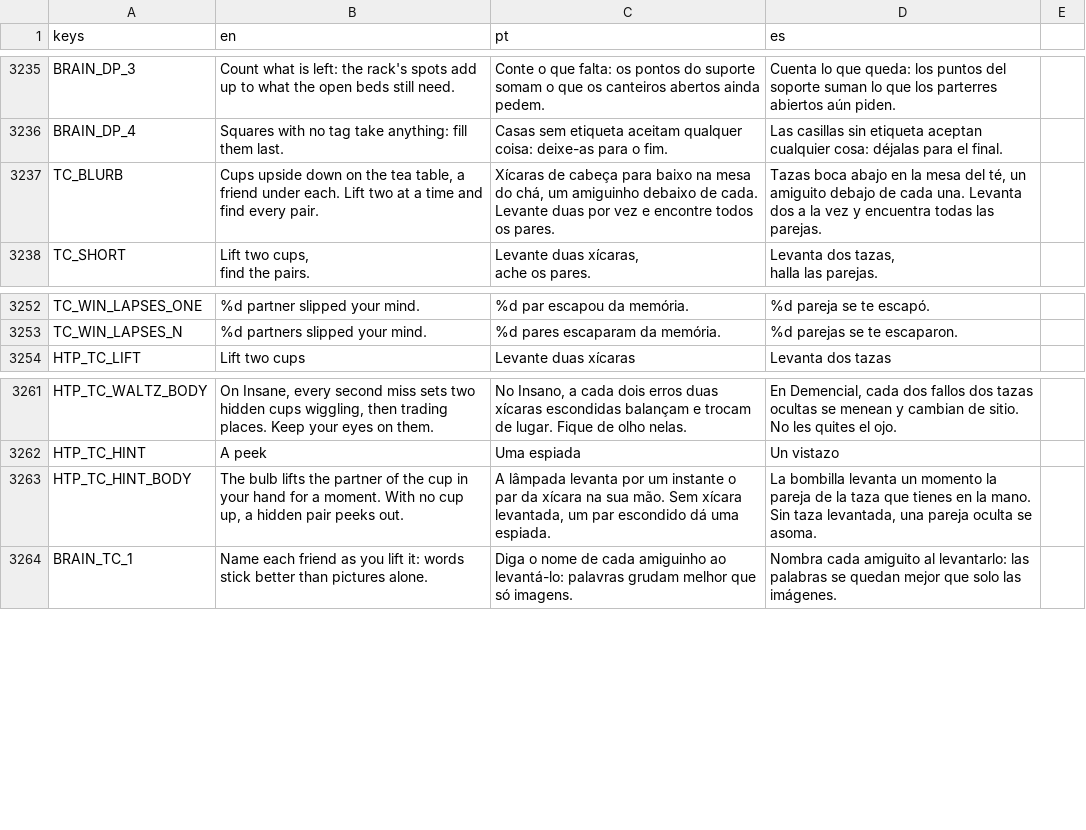
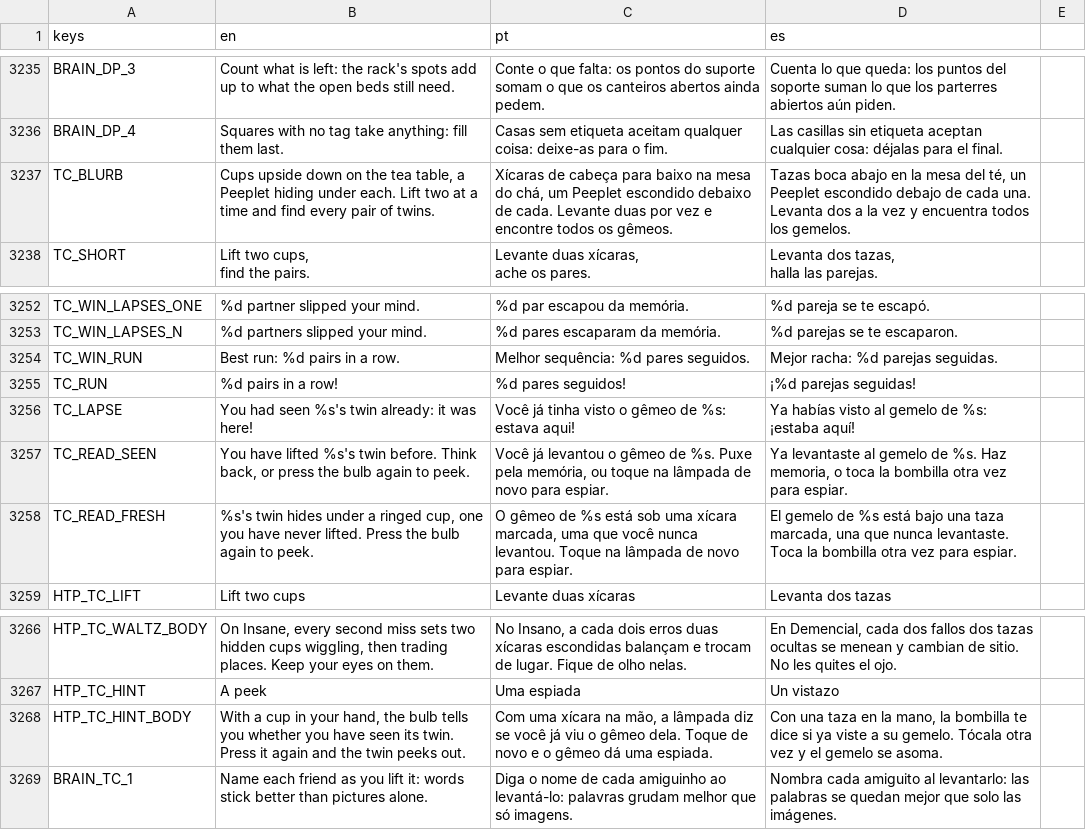
Before and after one commit to flavioriper/daily-games, a CSV file: locale/boards.csv, drawn as a sheet; only a part is shown, gaps mark what is left out.

Commit message:
feat(teacups): Peeplet twins under the cups, names on the saucers, runs, a lapse that says whose twin and where, live stars, a bulb that reads before it lifts -- the user, 2026-10-29: "make teacup experience way better to play, and game itself way funnier to play, right now nobody likes it ... include the peeplet chars rather than fruits, like it's done on who ate the pie". Measured first (tests/_probe_tc_fun.gd): 49-64% of turns are blind guesses and the remembered half was unsaid until the win; casual lapses p50/p90 0/1, 1/3, 1/3, 3/5. Now the friends are the day's ten Peeplet personas (one a coat, dealt after every older draw so cups and places are unchanged), a live PeepletView a cup held still: breathing under a lifted cup with their name on the saucer's lip, slumping on a miss, laughing on a pair and along the win. The table is laid row by row (Cast/Lid layers) so a nearer row stands in front; lifted cups ride higher. Pairs in a row climb the cue and say so every third, a remembered pair rings its saucers, best run on the win. A lapse names whose twin was passed over on the toast and rims its saucer. Live stars by lapses+bulbs. The bulb's first press says whether the twin in hand was seen (rimming never-lifted cups when not), one hint; a second lifts it, free. Menu card: two live Bea twins. en/pt/es. opengl3_angle 810x1440 peak 122 play / 183 won; _win.gd teacups PASS; suite 303252/0. Unseen on a phone.

```diff
--- a/locale/boards.csv
+++ b/locale/boards.csv
@@ -3260,3 +3260,3 @@ BRAIN_DP_3,Count what is left: the rack's spots add up to what the open beds sti
 BRAIN_DP_4,Squares with no tag take anything: fill them last.,Casas sem etiqueta aceitam qualquer coisa: deixe-as para o fim.,Las casillas sin etiqueta aceptan cualquier cosa: déjalas para el final.
-TC_BLURB,"Cups upside down on the tea table, a friend under each. Lift two at a time and find every pair.","Xícaras de cabeça para baixo na mesa do chá, um amiguinho debaixo de cada. Levante duas por vez e encontre todos os pares.","Tazas boca abajo en la mesa del té, un amiguito debajo de cada una. Levanta dos a la vez y encuentra todas las parejas."
+TC_BLURB,"Cups upside down on the tea table, a Peeplet hiding under each. Lift two at a time and find every pair of twins.","Xícaras de cabeça para baixo na mesa do chá, um Peeplet escondido debaixo de cada. Levante duas por vez e encontre todos os gêmeos.","Tazas boca abajo en la mesa del té, un Peeplet escondido debajo de cada una. Levanta dos a la vez y encuentra todos los gemelos."
 TC_SHORT,"Lift two cups,
@@ -3280,2 +3280,7 @@ TC_WIN_LAPSES_ONE,%d partner slipped your mind.,%d par escapou da memória.,%d p
 TC_WIN_LAPSES_N,%d partners slipped your mind.,%d pares escaparam da memória.,%d parejas se te escaparon.
+TC_WIN_RUN,Best run: %d pairs in a row.,Melhor sequência: %d pares seguidos.,Mejor racha: %d parejas seguidas.
+TC_RUN,%d pairs in a row!,%d pares seguidos!,¡%d parejas seguidas!
+TC_LAPSE,"You had seen %s's twin already: it was here!","Você já tinha visto o gêmeo de %s: estava aqui!","Ya habías visto al gemelo de %s: ¡estaba aquí!"
+TC_READ_SEEN,"You have lifted %s's twin before. Think back, or press the bulb again to peek.","Você já levantou o gêmeo de %s. Puxe pela memória, ou toque na lâmpada de novo para espiar.","Ya levantaste al gemelo de %s. Haz memoria, o toca la bombilla otra vez para espiar."
+TC_READ_FRESH,"%s's twin hides under a ringed cup, one you have never lifted. Press the bulb again to peek.","O gêmeo de %s está sob uma xícara marcada, uma que você nunca levantou. Toque na lâmpada de novo para espiar.","El gemelo de %s está bajo una taza marcada, una que nunca levantaste. Toca la bombilla otra vez para espiar."
 HTP_TC_LIFT,Lift two cups,Levante duas xícaras,Levanta dos tazas
@@ -3289,3 +3294,3 @@ HTP_TC_WALTZ_BODY,"On Insane, every second miss sets two hidden cups wiggling, t
 HTP_TC_HINT,A peek,Uma espiada,Un vistazo
-HTP_TC_HINT_BODY,"The bulb lifts the partner of the cup in your hand for a moment. With no cup up, a hidden pair peeks out.","A lâmpada levanta por um instante o par da xícara na sua mão. Sem xícara levantada, um par escondido dá uma espiada.","La bombilla levanta un momento la pareja de la taza que tienes en la mano. Sin taza levantada, una pareja oculta se asoma."
+HTP_TC_HINT_BODY,"With a cup in your hand, the bulb tells you whether you have seen its twin. Press it again and the twin peeks out.","Com uma xícara na mão, a lâmpada diz se você já viu o gêmeo dela. Toque de novo e o gêmeo dá uma espiada.","Con una taza en la mano, la bombilla te dice si ya viste a su gemelo. Tócala otra vez y el gemelo se asoma."
 BRAIN_TC_1,Name each friend as you lift it: words stick better than pictures alone.,Diga o nome de cada amiguinho ao levantá-lo: palavras grudam melhor que só imagens.,Nombra cada amiguito al levantarlo: las palabras se quedan mejor que solo las imágenes.
```
Also changed, not shown: 10 other files.
